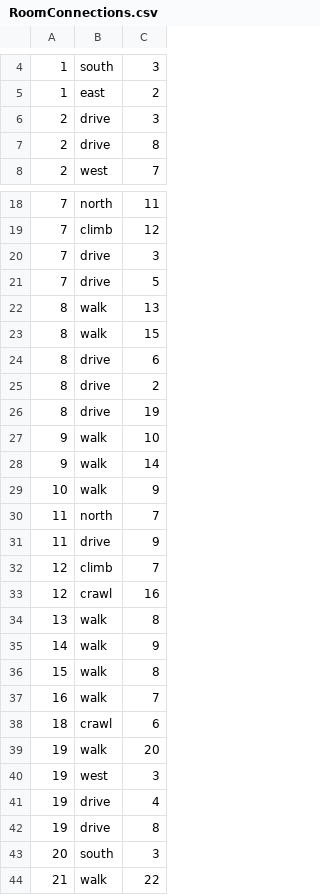
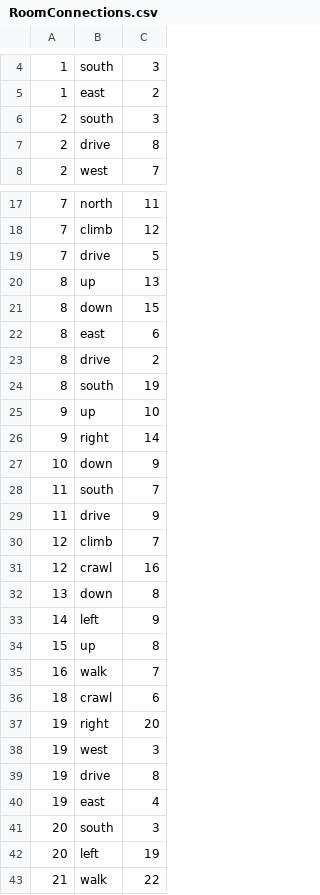
Before and after one commit to JByers1209/TBAG, a CSV file: TBAG/src/edu/ycp/cs320/tbag/dataBase/persist/res/RoomConnections.csv, drawn as a sheet; only a part is shown, gaps mark what is left out; the diff covers the shown part only.

Commit message:
room connections

```diff
--- a/TBAG/src/edu/ycp/cs320/tbag/dataBase/persist/res/RoomConnections.csv
+++ b/TBAG/src/edu/ycp/cs320/tbag/dataBase/persist/res/RoomConnections.csv
@@ -5,3 +5,3 @@
 1  | east  | 2
-2  | drive | 3
+2  | south | 3
 2  | drive | 8
@@ -19,13 +18,12 @@
 7  | climb | 12
-7  | drive | 3
 7  | drive | 5
-8  | walk  | 13
-8  | walk  | 15
-8  | drive | 6
+8  | up    | 13
+8  | down  | 15
+8  | east  | 6
 8  | drive | 2
-8  | drive | 19
-9  | walk  | 10
-9  | walk  | 14
-10 | walk  | 9
-11 | north | 7
+8  | south | 19
+9  | up    | 10
+9  | right | 14
+10 | down  | 9
+11 | south | 7
 11 | drive | 9
@@ -33,12 +31,13 @@
 12 | crawl | 16
-13 | walk  | 8
-14 | walk  | 9
-15 | walk  | 8
+13 | down  | 8
+14 | left  | 9
+15 | up    | 8
 16 | walk  | 7
 18 | crawl | 6
-19 | walk  | 20
+19 | right | 20
 19 | west  | 3
-19 | drive | 4
 19 | drive | 8
+19 | east  | 4
 20 | south | 3
+20 | left  | 19
 21 | walk  | 22
```
Also changed, not shown: 1 removed row and 1 edited cell elsewhere in this file, TBAG/war/WEB-INF/classes/edu/ycp/cs320/tbag/dataBase/persist/res/RoomConnections.csv.
